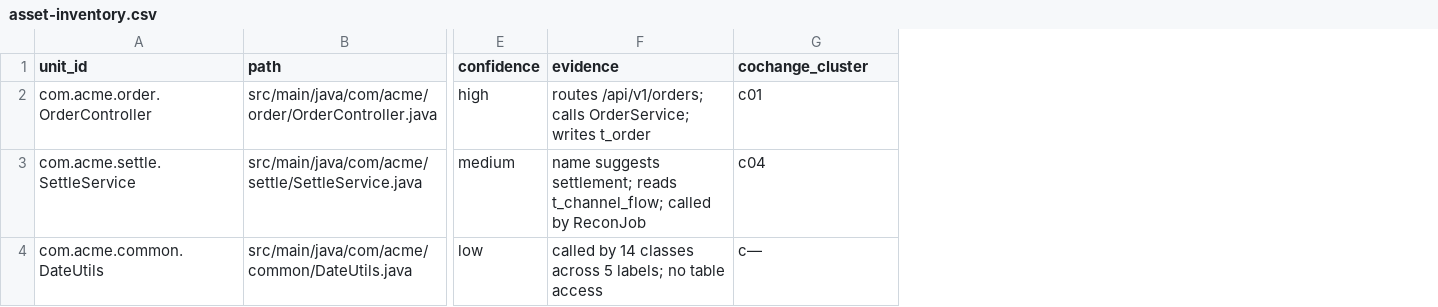
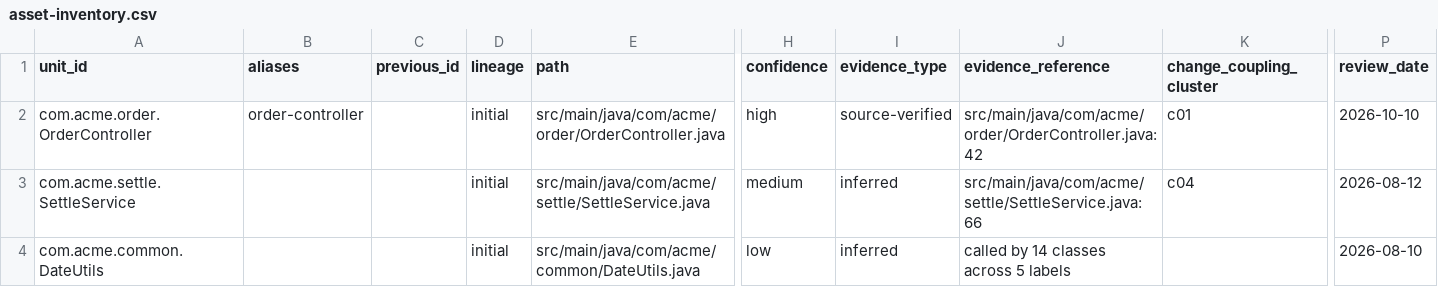
Before and after one commit to makotogu/codebase-analysis-methodology, a CSV file: templates/asset-inventory.csv, drawn as a sheet; only a part is shown, gaps mark what is left out; removed rows and columns are numbered as before the commit, all else as after; the diff names each change by its address in the sheet, - before the commit and + after, or states it on an @@ line.

```diff
--- a/templates/asset-inventory.csv
+++ b/templates/asset-inventory.csv
+column B (aliases), row 2: order-controller
+column C (previous_id), empty
+column D (lineage), rows 2-4: all initial
-column F (evidence), rows 2-4: routes /api/v1/orders; calls OrderService; writes t_order | name suggests settlement; reads t_channel_flow; called by ReconJob | called by 14 classes across 5 labels; no table access
+column I (evidence_type), rows 2-4: source-verified | inferred | inferred
+column J (evidence_reference), rows 2-4: src/main/java/com/acme/order/OrderController.java:42 | src/main/java/com/acme/settle/SettleService.java:66 | called by 14 classes across 5 labels
+column P (review_date), rows 2-4: 2026-10-10 | 2026-08-12 | 2026-08-10
-K1: cochange_cluster
+K1: change_coupling_cluster
-K4 (change_coupling_cluster): c—
+K4 (change_coupling_cluster): (empty)
```
Also changed, not shown: 58 other files.
